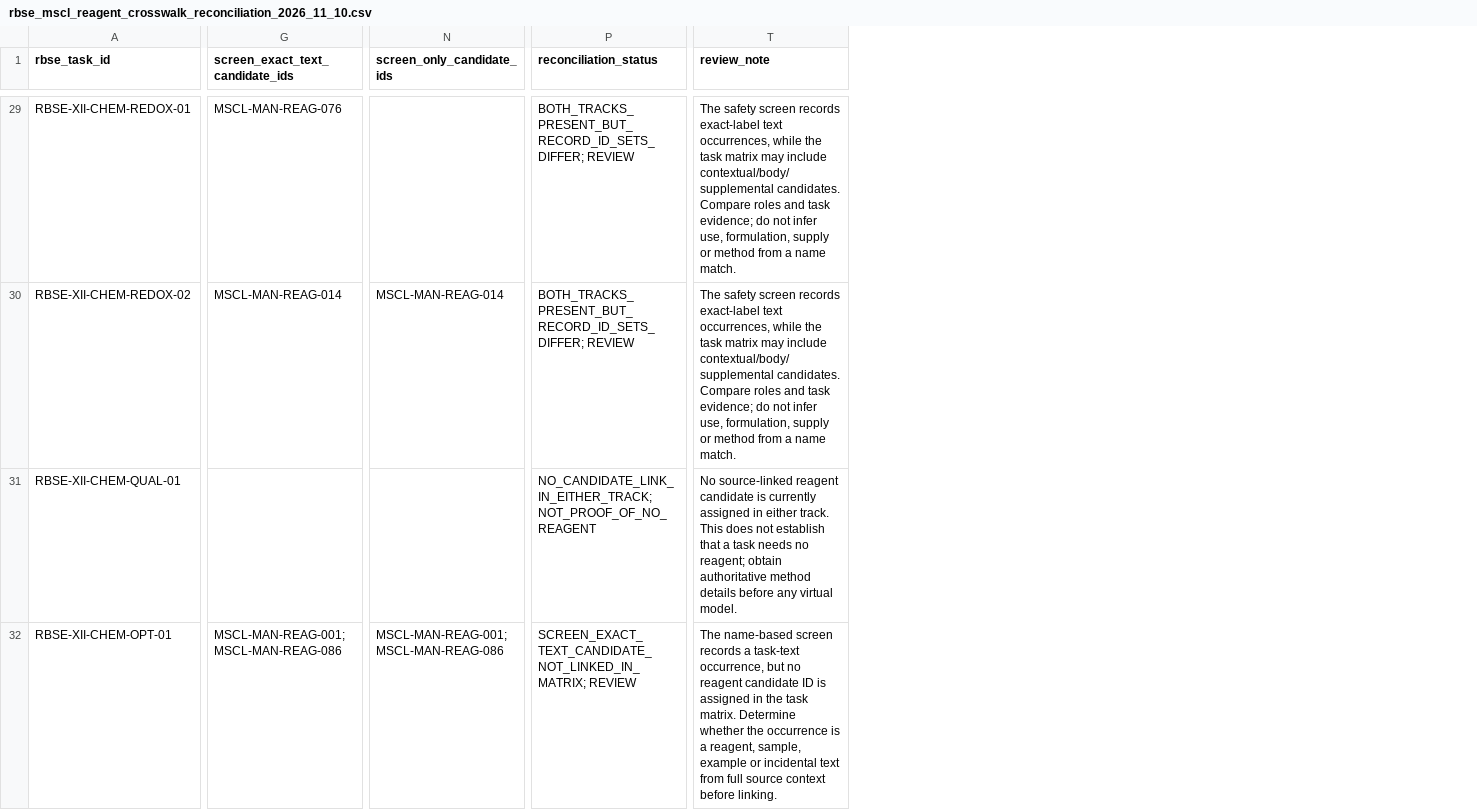
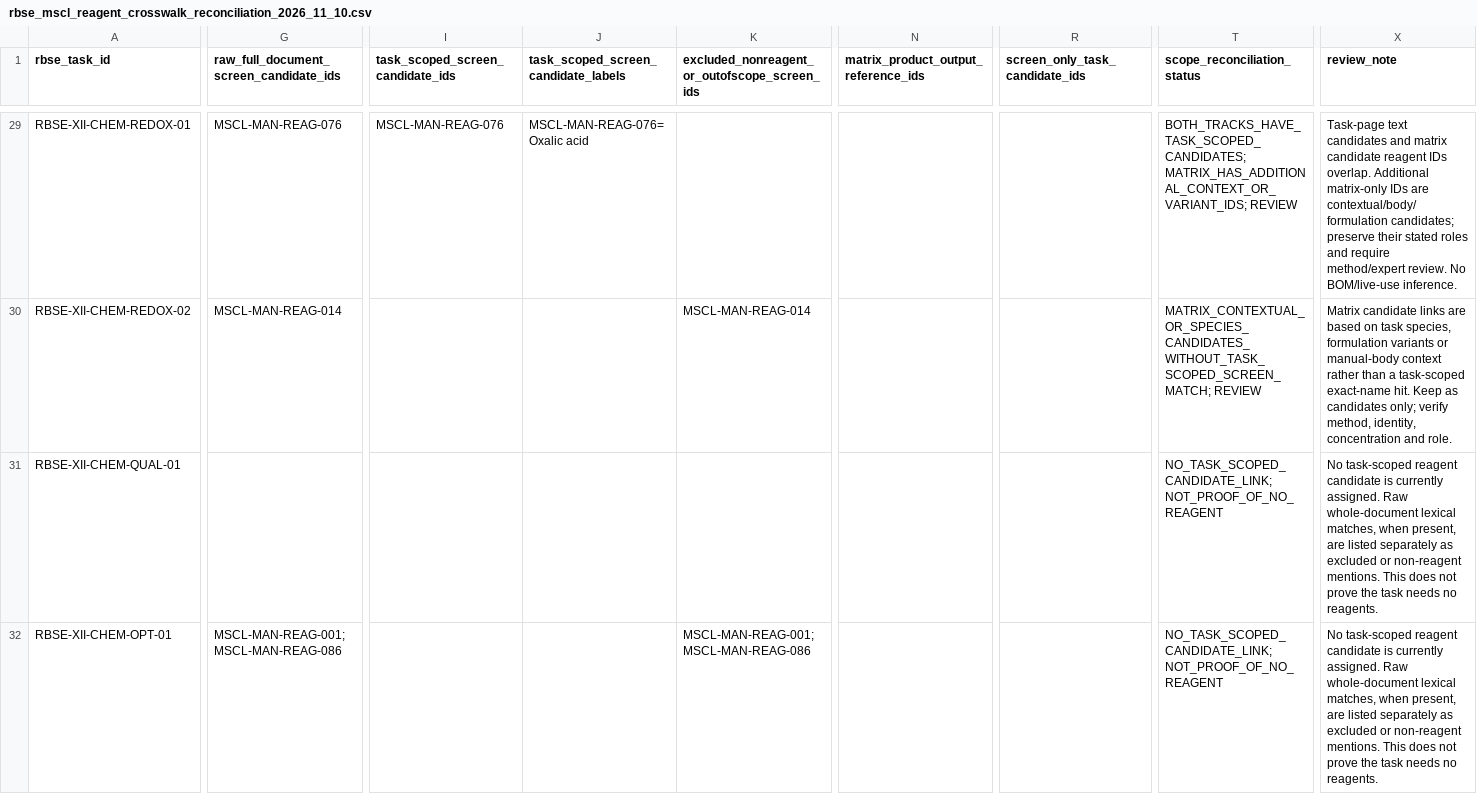
Before and after one commit to snchat78-svg/LabVerse, a CSV file: data/catalogues/rbse_mscl_reagent_crosswalk_reconciliation_2026_11_10.csv, drawn as a sheet; only a part is shown, gaps mark what is left out; removed rows and columns are numbered as before the commit, all else as after; the diff covers the shown part only; the diff names each change by its address in the sheet, - before the commit and + after, or states it on an @@ line.

Commit message:
Update RBSE MSCL reagent crosswalk to task-scoped evidence

```diff
--- a/data/catalogues/rbse_mscl_reagent_crosswalk_reconciliation_2026_11_10.csv
+++ b/data/catalogues/rbse_mscl_reagent_crosswalk_reconciliation_2026_11_10.csv
+column I (task_scoped_screen_candidate_ids), row 29: MSCL-MAN-REAG-076
+column J, row 1: task_scoped_screen_candidate_labels; row 29: MSCL-MAN-REAG-076=Oxalic acid
+column K, row 1: excluded_nonreagent_or_outofscope_screen_ids; rows 30-32: MSCL-MAN-REAG-014 |  | MSCL-MAN-REAG-001;MSCL-MAN-REAG-086
+column N, row 1: matrix_product_output_reference_ids
-column N (screen_only_candidate_ids), rows 30-32: MSCL-MAN-REAG-014 |  | MSCL-MAN-REAG-001;MSCL-MAN-REAG-086
+column R (screen_only_task_candidate_ids), empty
-column P (reconciliation_status), rows 29-32: BOTH_TRACKS_PRESENT_BUT_RECORD_ID_SETS_DIFFER; REVIEW | BOTH_TRACKS_PRESENT_BUT_RECORD_ID_SETS_DIFFER; REVIEW | NO_CANDIDATE_LINK_IN_EITHER_TRACK; NOT_PROOF_OF_NO_REAGENT | SCREEN_EXACT_TEXT_CANDIDATE_NOT_LINKED_IN_MATRIX; REVIEW
+column T (scope_reconciliation_status), rows 29-32: BOTH_TRACKS_HAVE_TASK_SCOPED_CANDIDATES; MATRIX_HAS_ADDITIONAL_CONTEXT_OR_VARIANT_IDS; REVIEW | MATRIX_CONTEXTUAL_OR_SPECIES_CANDIDATES_WITHOUT_TASK_SCOPED_SCREEN_MATCH; REVIEW | NO_TASK_SCOPED_CANDIDATE_LINK; NOT_PROOF_OF_NO_REAGENT | NO_TASK_SCOPED_CANDIDATE_LINK; NOT_PROOF_OF_NO_REAGENT
-G1: screen_exact_text_candidate_ids
+G1: raw_full_document_screen_candidate_ids
-X29 (review_note): The safety screen records exact-label text occurrences, while the task matrix may include contextual/body/supplemental candidates. Compare roles and task evidence; do not infer use, formulation, supply or method from a name match.
+X29 (review_note): Task-page text candidates and matrix candidate reagent IDs overlap. Additional matrix-only IDs are contextual/body/formulation candidates; preserve their stated roles and require method/expert review. No BOM/live-use inference.
-X30 (review_note): The safety screen records exact-label text occurrences, while the task matrix may include contextual/body/supplemental candidates. Compare roles and task evidence; do not infer use, formulation, supply or method from a name match.
+X30 (review_note): Matrix candidate links are based on task species, formulation variants or manual-body context rather than a task-scoped exact-name hit. Keep as candidates only; verify method, identity, concentration and role.
-X31 (review_note): No source-linked reagent candidate is currently assigned in either track. This does not establish that a task needs no reagent; obtain authoritative method details before any virtual model.
+X31 (review_note): No task-scoped reagent candidate is currently assigned. Raw whole-document lexical matches, when present, are listed separately as excluded or non-reagent mentions. This does not prove the task needs no reagents.
-X32 (review_note): The name-based screen records a task-text occurrence, but no reagent candidate ID is assigned in the task matrix. Determine whether the occurrence is a reagent, sample, example or incidental text from full source context before linking.
+X32 (review_note): No task-scoped reagent candidate is currently assigned. Raw whole-document lexical matches, when present, are listed separately as excluded or non-reagent mentions. This does not prove the task needs no reagents.
```
Also changed, not shown: 44 edited cells elsewhere in this file.
